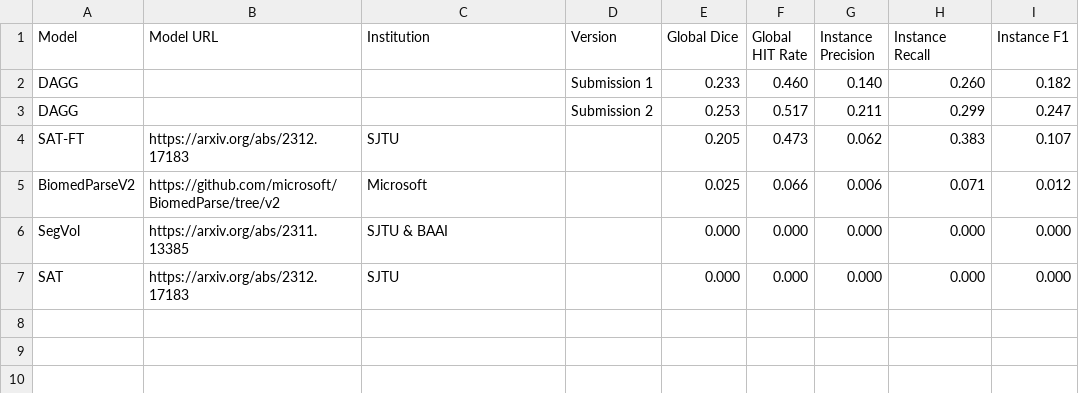
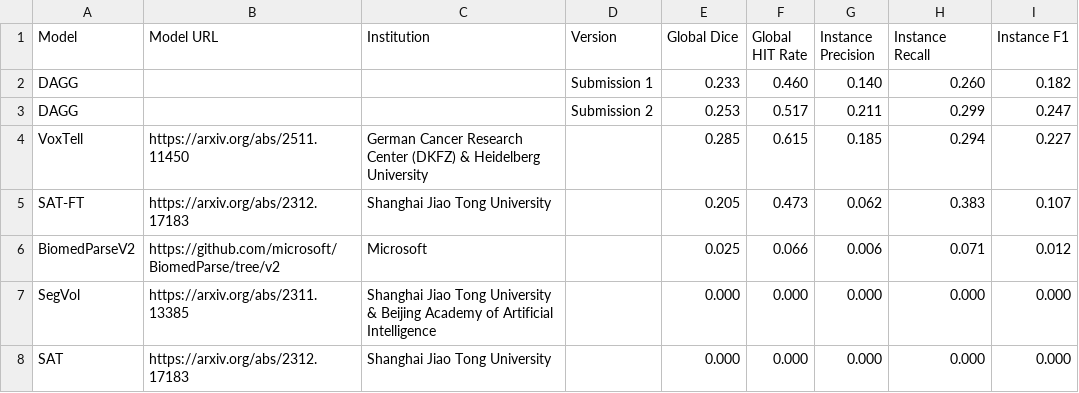
Before and after one commit to rajpurkarlab/ReXrank, a CSV file: ReXGroundingCT/ReXGroundingCT.csv, drawn as a sheet.

```diff
--- a/ReXGroundingCT/ReXGroundingCT.csv
+++ b/ReXGroundingCT/ReXGroundingCT.csv
@@ -3,5 +3,6 @@ DAGG,,,Submission 1,0.233,0.460,0.140,0.260,0.182
 DAGG,,,Submission 2,0.253,0.517,0.211,0.299,0.247
-SAT-FT,https://arxiv.org/abs/2312.17183,SJTU,,0.205,0.473,0.062,0.383,0.107
+VoxTell,https://arxiv.org/abs/2511.11450,German Cancer Research Center (DKFZ) & Heidelberg University,,0.285,0.615,0.185,0.294,0.227
+SAT-FT,https://arxiv.org/abs/2312.17183,Shanghai Jiao Tong University,,0.205,0.473,0.062,0.383,0.107
 BiomedParseV2,https://github.com/microsoft/BiomedParse/tree/v2,Microsoft,,0.025,0.066,0.006,0.071,0.012
-SegVol,https://arxiv.org/abs/2311.13385,SJTU & BAAI,,0.000,0.000,0.000,0.000,0.000
-SAT,https://arxiv.org/abs/2312.17183,SJTU,,0.000,0.000,0.000,0.000,0.000
+SegVol,https://arxiv.org/abs/2311.13385,Shanghai Jiao Tong University & Beijing Academy of Artificial Intelligence,,0.000,0.000,0.000,0.000,0.000
+SAT,https://arxiv.org/abs/2312.17183,Shanghai Jiao Tong University,,0.000,0.000,0.000,0.000,0.000
```
Also changed, not shown: ReXGroundingCT/per_category_results.csv, 3 other files.
